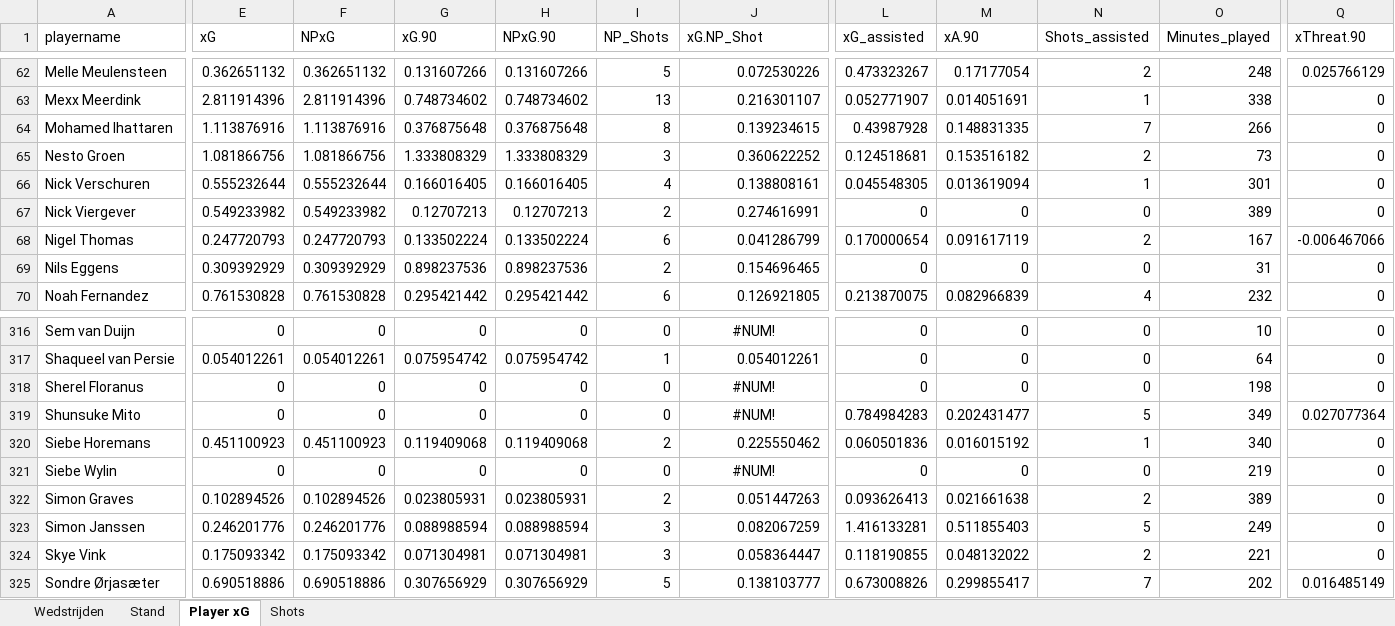
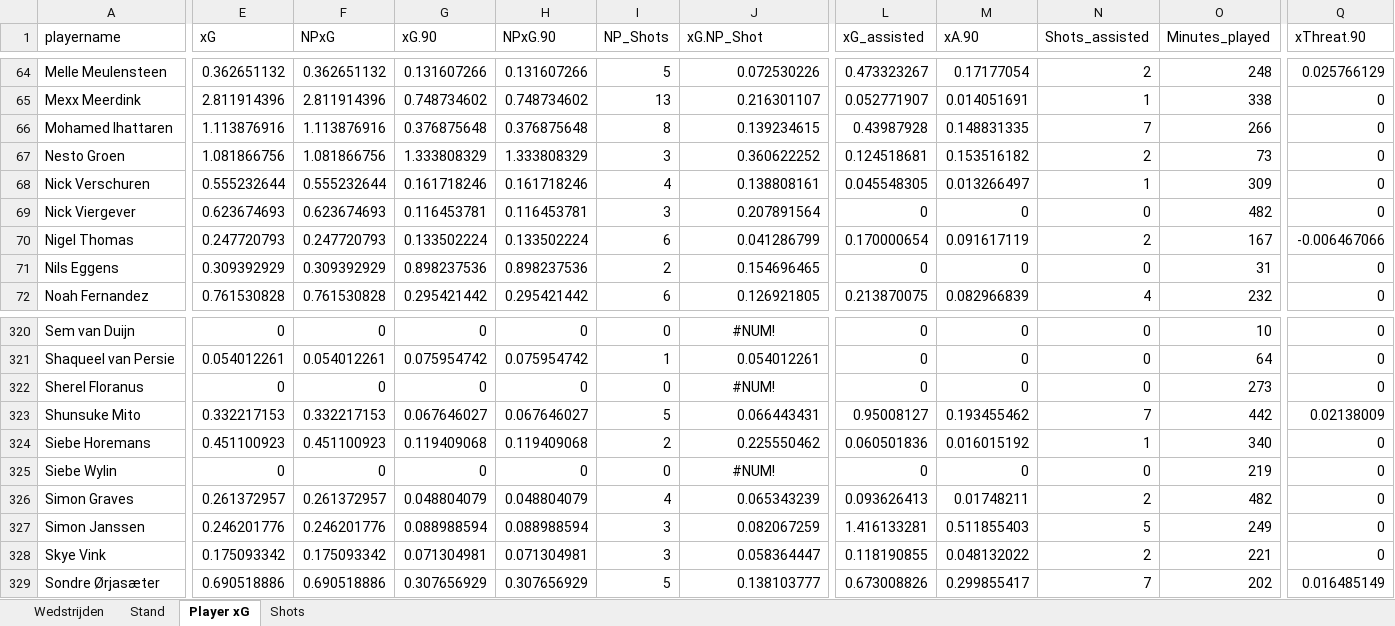
Before and after one commit to RobinKoetsier/plotrepo, an Excel workbook: data/EreCurrent.xlsx, sheet Player xG, drawn as a sheet; only a part is shown, gaps mark what is left out; values as stored, in another font and other column widths than the file's, no borders; addresses are those after the commit; the diff covers the shown part only; the diff names each change by its address in the sheet, - before the commit and + after, or states it on an @@ line.

```diff
--- a/data/EreCurrent.xlsx (sheet Player xG)
+++ b/data/EreCurrent.xlsx (sheet Player xG)
-G68 (xG.90): 0.166016405
+G68 (xG.90): 0.161718246
-H68 (NPxG.90): 0.166016405
+H68 (NPxG.90): 0.161718246
-M68 (xA.90): 0.013619094
+M68 (xA.90): 0.013266497
-O68 (Minutes_played): 301
+O68 (Minutes_played): 309
-E69 (xG): 0.549233982
+E69 (xG): 0.623674693
-F69 (NPxG): 0.549233982
+F69 (NPxG): 0.623674693
-G69 (xG.90): 0.12707213
+G69 (xG.90): 0.116453781
-H69 (NPxG.90): 0.12707213
+H69 (NPxG.90): 0.116453781
-I69 (NP_Shots): 2
+I69 (NP_Shots): 3
-J69 (xG.NP_Shot): 0.274616991
+J69 (xG.NP_Shot): 0.207891564
-O69 (Minutes_played): 389
+O69 (Minutes_played): 482
-O322 (Minutes_played): 198
+O322 (Minutes_played): 273
-E323 (xG): 0
+E323 (xG): 0.332217153
-F323 (NPxG): 0
+F323 (NPxG): 0.332217153
-G323 (xG.90): 0
+G323 (xG.90): 0.067646027
-H323 (NPxG.90): 0
+H323 (NPxG.90): 0.067646027
-I323 (NP_Shots): 0
+I323 (NP_Shots): 5
-J323 (xG.NP_Shot): #NUM!
+J323 (xG.NP_Shot): 0.066443431
-J323 alignment: center
+J323 alignment: right
-L323 (xG_assisted): 0.784984283
+L323 (xG_assisted): 0.95008127
-M323 (xA.90): 0.202431477
+M323 (xA.90): 0.193455462
-N323 (Shots_assisted): 5
+N323 (Shots_assisted): 7
-O323 (Minutes_played): 349
+O323 (Minutes_played): 442
-Q323 (xThreat.90): 0.027077364
+Q323 (xThreat.90): 0.02138009
-E326 (xG): 0.102894526
+E326 (xG): 0.261372957
-F326 (NPxG): 0.102894526
+F326 (NPxG): 0.261372957
-G326 (xG.90): 0.023805931
+G326 (xG.90): 0.048804079
-H326 (NPxG.90): 0.023805931
+H326 (NPxG.90): 0.048804079
-I326 (NP_Shots): 2
+I326 (NP_Shots): 4
-J326 (xG.NP_Shot): 0.051447263
+J326 (xG.NP_Shot): 0.065343239
-M326 (xA.90): 0.021661638
+M326 (xA.90): 0.01748211
-O326 (Minutes_played): 389
+O326 (Minutes_played): 482
```
Also changed, not shown: 8 added rows, 3 removed rows, 123 edited cells and cell formats elsewhere in this sheet, sheet Shots, sheet Stand, sheet Wedstrijden, data/Ere2627.xlsx, 1 other file.
